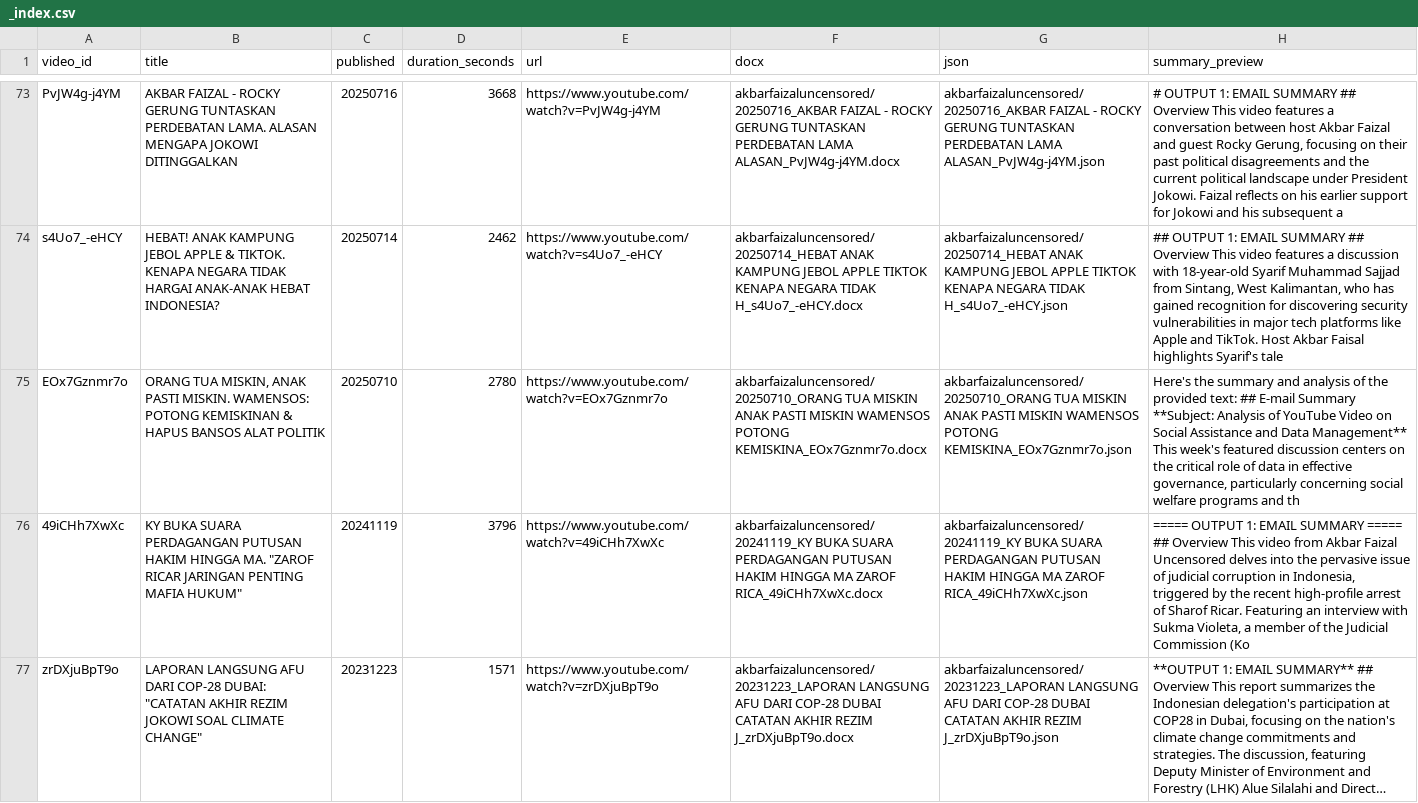
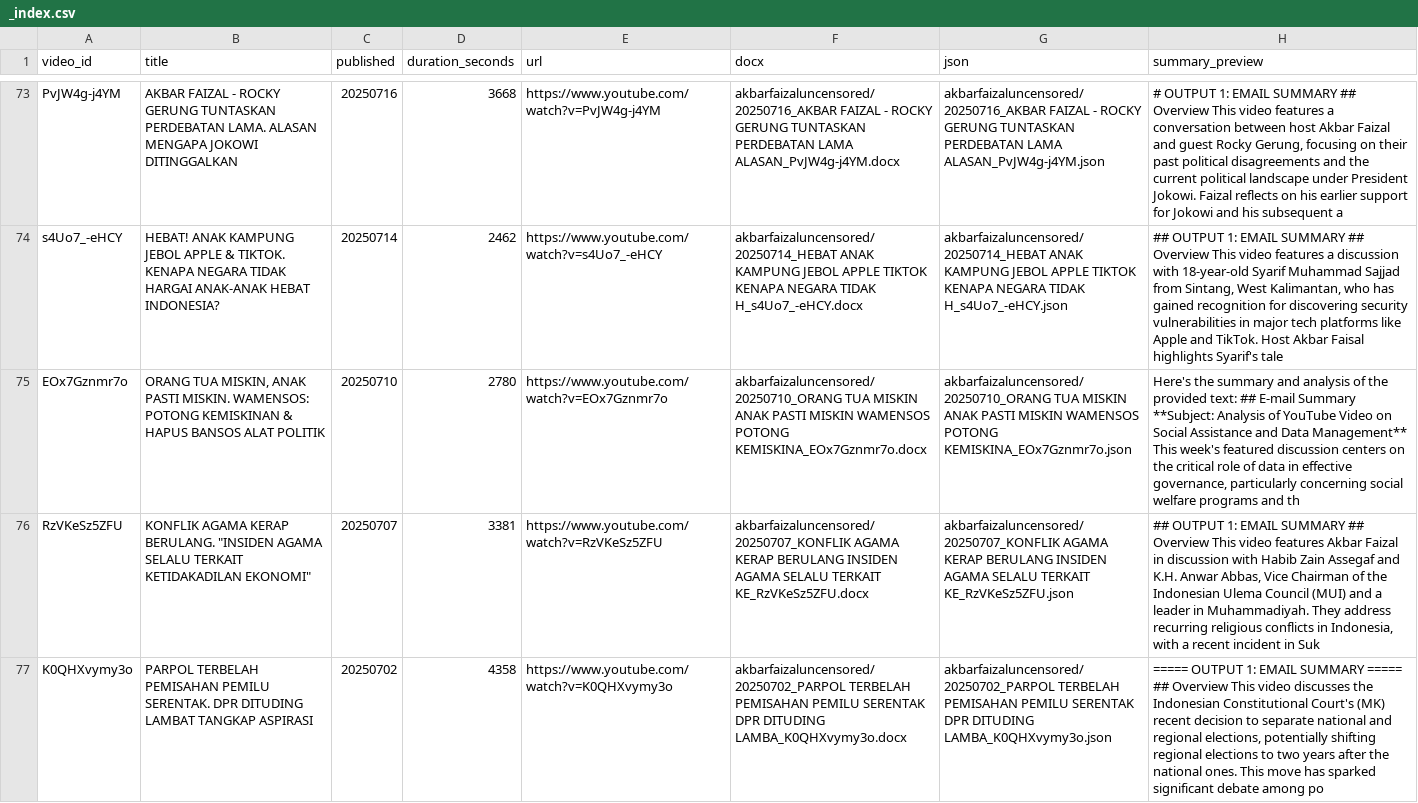
Before and after one commit to rattanarcher/YT-Summariser, a CSV file: archive/akbarfaizaluncensored/_index.csv, drawn as a sheet; only a part is shown, gaps mark what is left out; the shorter side is filled out with more unchanged rows; long unchanged cells end in …; the diff covers the shown part only; the diff names each change by its address in the sheet, - before the commit and + after, or states it on an @@ line.

```diff
--- a/archive/akbarfaizaluncensored/_index.csv
+++ b/archive/akbarfaizaluncensored/_index.csv
+row 76: RzVKeSz5ZFU | KONFLIK AGAMA KERAP BERULANG. "INSIDEN AGAMA SELALU TERKAIT KETIDAKADILAN EKONOMI" | 20250707 | 3381 | https://www.youtube.com/watch?v=RzVKeSz5ZFU | akbarfaizaluncensored/20250707_KONFLIK AGAMA KERAP BERULANG INSIDEN AGAMA SELALU TERKAIT KE_RzVKeSz5ZFU.docx | akbarfaizaluncensored/20250707_KONFLIK AGAMA KERAP BERULANG INSIDEN AGAMA SELALU TERKAIT KE_RzVKeSz5ZFU.json | ## OUTPUT 1: EMAIL SUMMARY ## Overview This video features Akbar Faizal in discussion with Habib Zain Assegaf and K.H. Anwar Abbas, Vice Chairman of the Indonesian Ulema Council (MUI) and a leader in Muhammadiyah. They address recurring religious conflicts in Indonesia, with a recent incident in Suk
+row 77: K0QHXvymy3o | PARPOL TERBELAH PEMISAHAN PEMILU SERENTAK. DPR DITUDING LAMBAT TANGKAP ASPIRASI | 20250702 | 4358 | https://www.youtube.com/watch?v=K0QHXvymy3o | akbarfaizaluncensored/20250702_PARPOL TERBELAH PEMISAHAN PEMILU SERENTAK DPR DITUDING LAMBA_K0QHXvymy3o.docx | akbarfaizaluncensored/20250702_PARPOL TERBELAH PEMISAHAN PEMILU SERENTAK DPR DITUDING LAMBA_K0QHXvymy3o.json | ===== OUTPUT 1: EMAIL SUMMARY ===== ## Overview This video discusses the Indonesian Constitutional Court's (MK) recent decision to separate national and regional elections, potentially shifting regional elections to two years after the national ones. This move has sparked significant debate among po
```
Also changed, not shown: 2 added rows elsewhere in this file, 10 other files.
